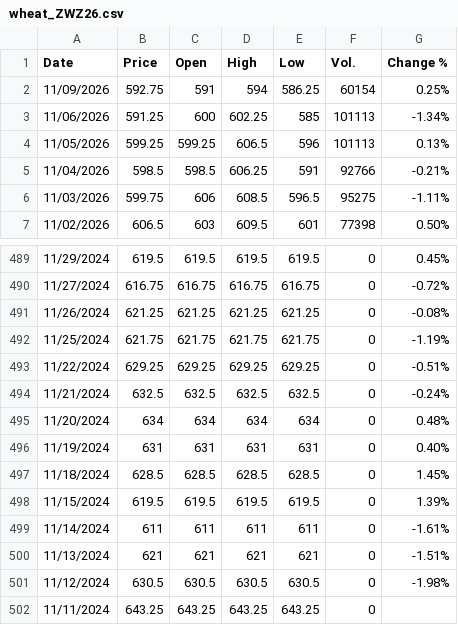
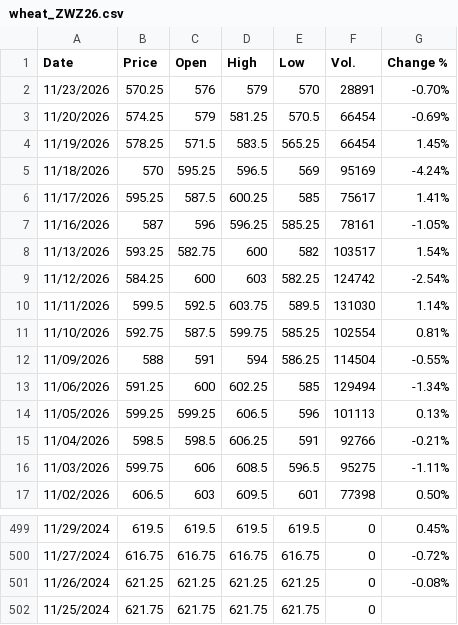
Before and after one commit to jfinfer1/lakefront-briefings, a CSV file: history/wheat_ZWZ26.csv, drawn as a sheet; only a part is shown, gaps mark what is left out.

```diff
--- a/history/wheat_ZWZ26.csv
+++ b/history/wheat_ZWZ26.csv
@@ -1,4 +1,14 @@
 "Date","Price","Open","High","Low","Vol.","Change %"
-"11/09/2026","592.75","591","594","586.25","60154","0.25%"
-"11/06/2026","591.25","600","602.25","585","101113","-1.34%"
+"11/23/2026","570.25","576","579","570","28891","-0.70%"
+"11/20/2026","574.25","579","581.25","570.5","66454","-0.69%"
+"11/19/2026","578.25","571.5","583.5","565.25","66454","1.45%"
+"11/18/2026","570","595.25","596.5","569","95169","-4.24%"
+"11/17/2026","595.25","587.5","600.25","585","75617","1.41%"
+"11/16/2026","587","596","596.25","585.25","78161","-1.05%"
+"11/13/2026","593.25","582.75","600","582","103517","1.54%"
+"11/12/2026","584.25","600","603","582.25","124742","-2.54%"
+"11/11/2026","599.5","592.5","603.75","589.5","131030","1.14%"
+"11/10/2026","592.75","587.5","599.75","585.25","102554","0.81%"
+"11/09/2026","588","591","594","586.25","114504","-0.55%"
+"11/06/2026","591.25","600","602.25","585","129494","-1.34%"
 "11/05/2026","599.25","599.25","606.5","596","101113","0.13%"
@@ -491,12 +501,2 @@
 "11/26/2024","621.25","621.25","621.25","621.25","0","-0.08%"
-"11/25/2024","621.75","621.75","621.75","621.75","0","-1.19%"
-"11/22/2024","629.25","629.25","629.25","629.25","0","-0.51%"
-"11/21/2024","632.5","632.5","632.5","632.5","0","-0.24%"
-"11/20/2024","634","634","634","634","0","0.48%"
-"11/19/2024","631","631","631","631","0","0.40%"
-"11/18/2024","628.5","628.5","628.5","628.5","0","1.45%"
-"11/15/2024","619.5","619.5","619.5","619.5","0","1.39%"
-"11/14/2024","611","611","611","611","0","-1.61%"
-"11/13/2024","621","621","621","621","0","-1.51%"
-"11/12/2024","630.5","630.5","630.5","630.5","0","-1.98%"
-"11/11/2024","643.25","643.25","643.25","643.25","0",""
+"11/25/2024","621.75","621.75","621.75","621.75","0",""
```
Also changed, not shown: history/corn_ZCZ26.csv, history/soybeans_ZSF27.csv, 1 other file.
